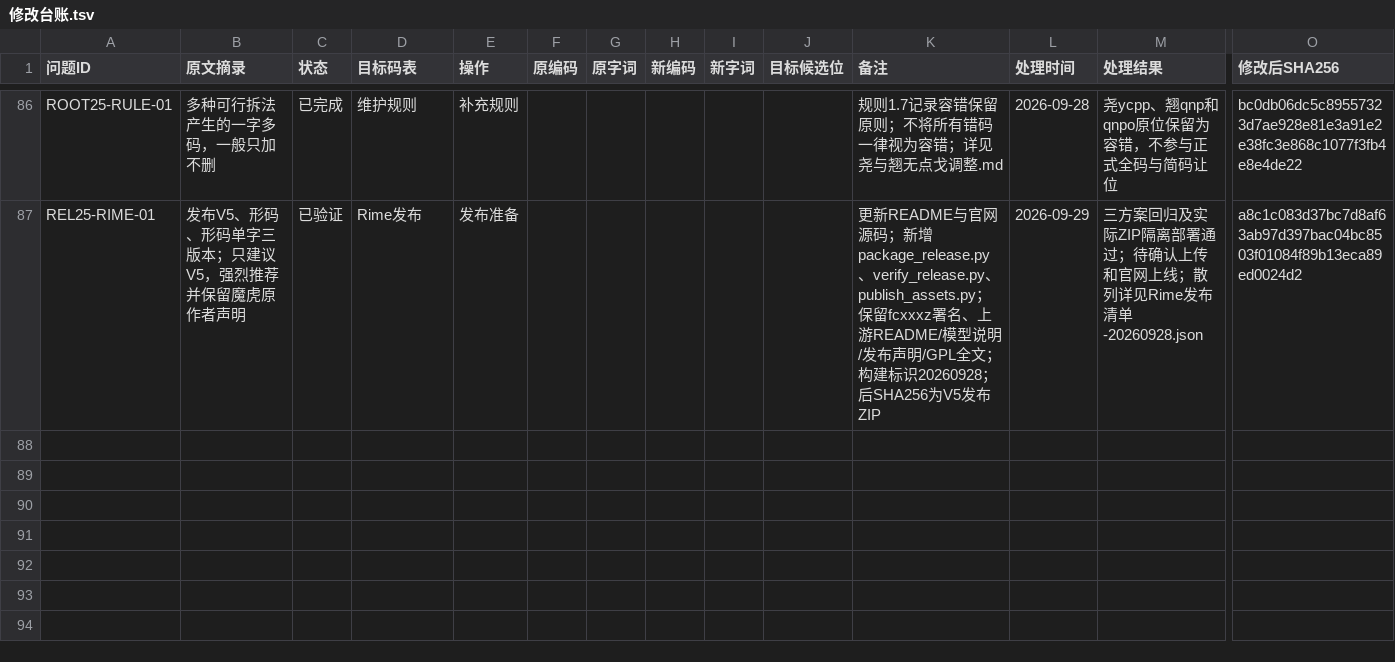
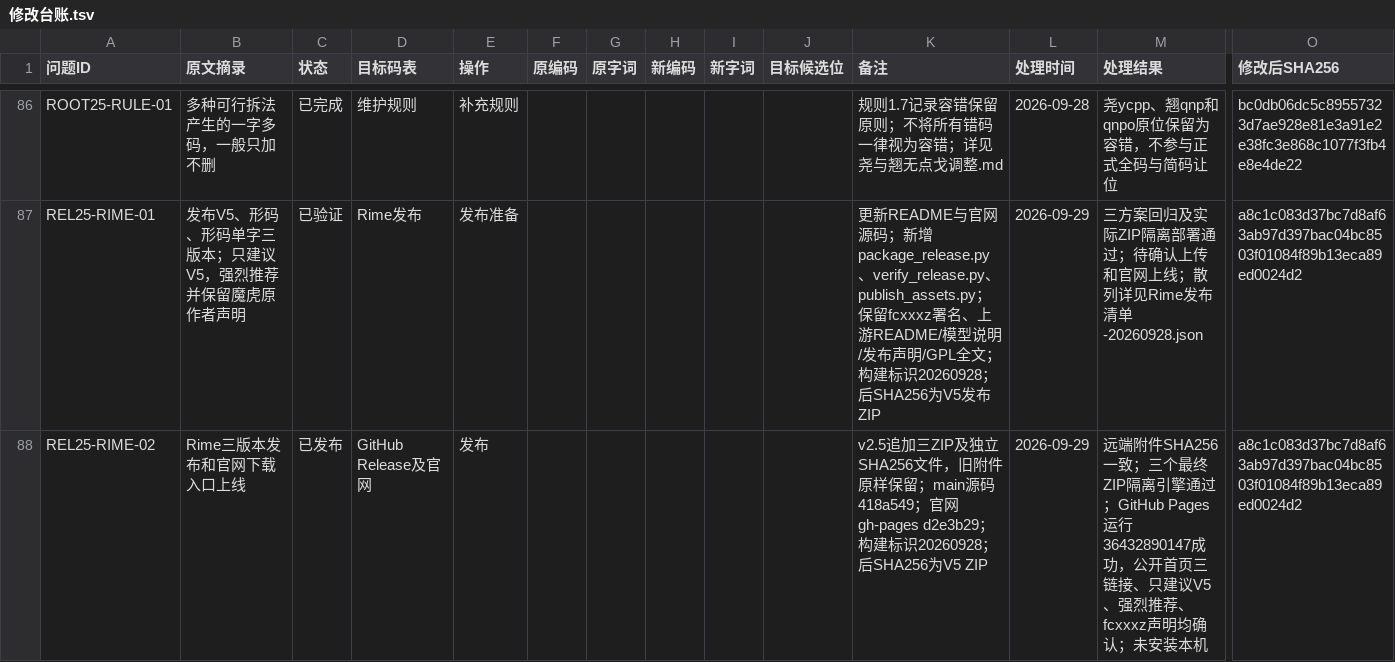
Before and after one commit to losWater/Nightingale, a TSV file: 夜莺2.5/记录/修改台账.tsv, drawn as a sheet; only a part is shown, gaps mark what is left out; rows hold the shown columns only; the diff names each change by its address in the sheet, - before the commit and + after, or states it on an @@ line.

Commit message:
docs: record verified Rime release and website deployment

```diff
--- a/夜莺2.5/记录/修改台账.tsv
+++ b/夜莺2.5/记录/修改台账.tsv
+row 88: REL25-RIME-02 | Rime三版本发布和官网下载入口上线 | 已发布 | GitHub Release及官网 | 发布 |  |  |  |  |  | v2.5追加三ZIP及独立SHA256文件，旧附件原样保留；main源码418a549；官网gh-pages d2e3b29；构建标识20260928；后SHA256为V5 ZIP | 2026-09-29 | 远端附件SHA256一致；三个最终ZIP隔离引擎通过；GitHub Pages运行36432890147成功，公开首页三链接、只建议V5、强烈推荐、fcxxxz声明均确认；未安装本机 | a8c1c083d37bc7d8af63ab97d397bac04bc8503f01084f89b13eca89ed0024d2
```
